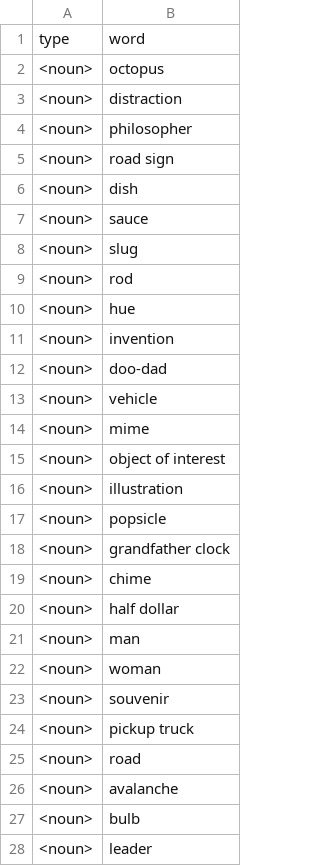
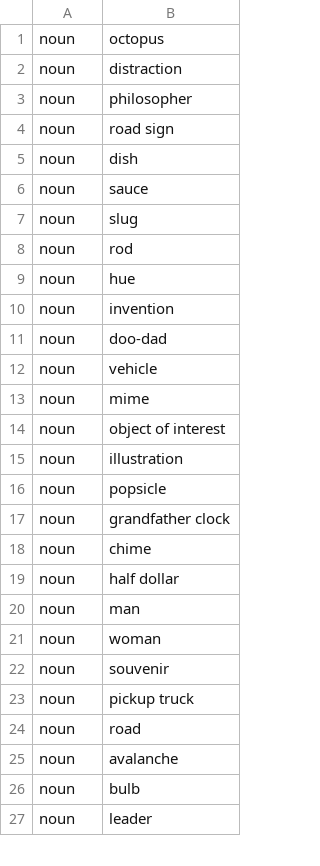
Before and after one commit to timschwab/names, a CSV file: js/data/nouns.csv, drawn as a sheet; only a part is shown; the diff covers the shown part only.

Commit message:
modified data to meet database requirements

```diff
--- a/js/data/nouns.csv
+++ b/js/data/nouns.csv
@@ -1,28 +1,27 @@
-type,word
-<noun>,octopus
-<noun>,distraction
-<noun>,philosopher
-<noun>,road sign
-<noun>,dish
-<noun>,sauce
-<noun>,slug
-<noun>,rod
-<noun>,hue
-<noun>,invention
-<noun>,doo-dad
-<noun>,vehicle
-<noun>,mime
-<noun>,object of interest
-<noun>,illustration
-<noun>,popsicle
-<noun>,grandfather clock
-<noun>,chime
-<noun>,half dollar
-<noun>,man
-<noun>,woman
-<noun>,souvenir
-<noun>,pickup truck
-<noun>,road
-<noun>,avalanche
-<noun>,bulb
-<noun>,leader
+noun,octopus
+noun,distraction
+noun,philosopher
+noun,road sign
+noun,dish
+noun,sauce
+noun,slug
+noun,rod
+noun,hue
+noun,invention
+noun,doo-dad
+noun,vehicle
+noun,mime
+noun,object of interest
+noun,illustration
+noun,popsicle
+noun,grandfather clock
+noun,chime
+noun,half dollar
+noun,man
+noun,woman
+noun,souvenir
+noun,pickup truck
+noun,road
+noun,avalanche
+noun,bulb
+noun,leader
```
Also changed, not shown: 4 edited cells elsewhere in this file, js/data/adjectives.csv, js/data/interjections.csv, 3 other files.
